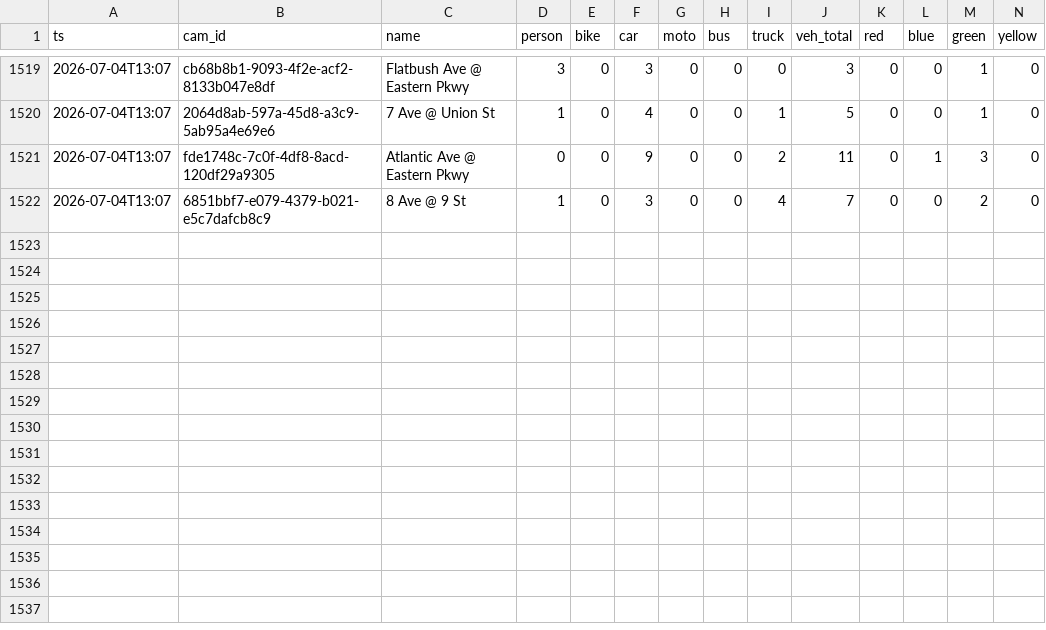
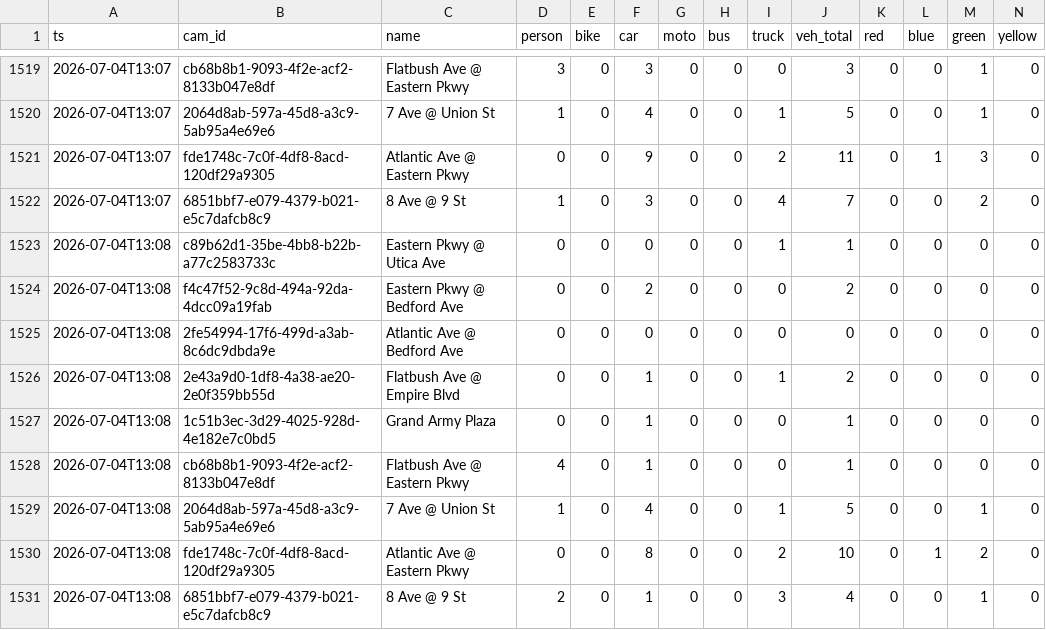
Before and after one commit to rabbishimon613-lang/bilbodata, a CSV file: counts.csv, drawn as a sheet; only a part is shown, gaps mark what is left out; rows hold the shown columns only; the diff names each change by its address in the sheet, - before the commit and + after, or states it on an @@ line.

```diff
--- a/counts.csv
+++ b/counts.csv
+row 1523: 2026-07-04T13:08 | c89b62d1-35be-4bb8-b22b-a77c2583733c | Eastern Pkwy @ Utica Ave | 0 | 0 | 0 | 0 | 0 | 1 | 1 | 0 | 0 | 0 | 0
+row 1524: 2026-07-04T13:08 | f4c47f52-9c8d-494a-92da-4dcc09a19fab | Eastern Pkwy @ Bedford Ave | 0 | 0 | 2 | 0 | 0 | 0 | 2 | 0 | 0 | 0 | 0
+row 1525: 2026-07-04T13:08 | 2fe54994-17f6-499d-a3ab-8c6dc9dbda9e | Atlantic Ave @ Bedford Ave | 0 | 0 | 0 | 0 | 0 | 0 | 0 | 0 | 0 | 0 | 0
+row 1526: 2026-07-04T13:08 | 2e43a9d0-1df8-4a38-ae20-2e0f359bb55d | Flatbush Ave @ Empire Blvd | 0 | 0 | 1 | 0 | 0 | 1 | 2 | 0 | 0 | 0 | 0
+row 1527: 2026-07-04T13:08 | 1c51b3ec-3d29-4025-928d-4e182e7c0bd5 | Grand Army Plaza | 0 | 0 | 1 | 0 | 0 | 0 | 1 | 0 | 0 | 0 | 0
+row 1528: 2026-07-04T13:08 | cb68b8b1-9093-4f2e-acf2-8133b047e8df | Flatbush Ave @ Eastern Pkwy | 4 | 0 | 1 | 0 | 0 | 0 | 1 | 0 | 0 | 0 | 0
+row 1529: 2026-07-04T13:08 | 2064d8ab-597a-45d8-a3c9-5ab95a4e69e6 | 7 Ave @ Union St | 1 | 0 | 4 | 0 | 0 | 1 | 5 | 0 | 0 | 1 | 0
+row 1530: 2026-07-04T13:08 | fde1748c-7c0f-4df8-8acd-120df29a9305 | Atlantic Ave @ Eastern Pkwy | 0 | 0 | 8 | 0 | 0 | 2 | 10 | 0 | 1 | 2 | 0
+row 1531: 2026-07-04T13:08 | 6851bbf7-e079-4379-b021-e5c7dafcb8c9 | 8 Ave @ 9 St | 2 | 0 | 1 | 0 | 0 | 3 | 4 | 0 | 0 | 1 | 0
```
Also changed, not shown: 2 other files.
